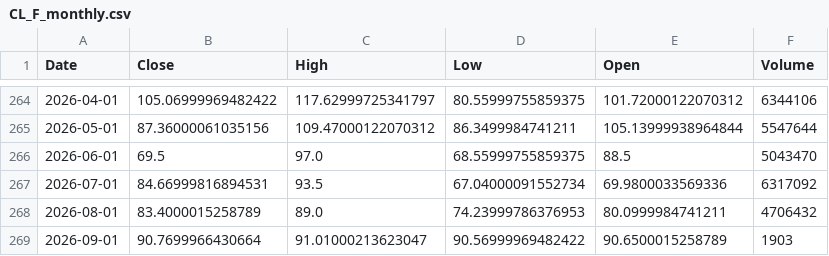
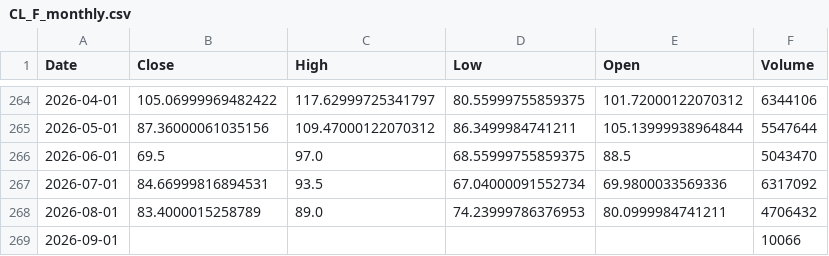
Before and after one commit to Dalingceb/wtw-repo-data, a CSV file: data/CL_F/CL_F_monthly.csv, drawn as a sheet; only a part is shown, gaps mark what is left out.

```diff
--- a/data/CL_F/CL_F_monthly.csv
+++ b/data/CL_F/CL_F_monthly.csv
@@ -268,2 +268,2 @@ Date,Close,High,Low,Open,Volume
 2026-08-01,83.4000015258789,89.0,74.23999786376953,80.0999984741211,4706432
-2026-09-01,90.7699966430664,91.01000213623047,90.56999969482422,90.6500015258789,1903
+2026-09-01,,,,,10066
```
Also changed, not shown: data/CRWV/CRWV_1h.csv, data/GBPCAD/GBPCAD_daily.csv, 7 other files.
